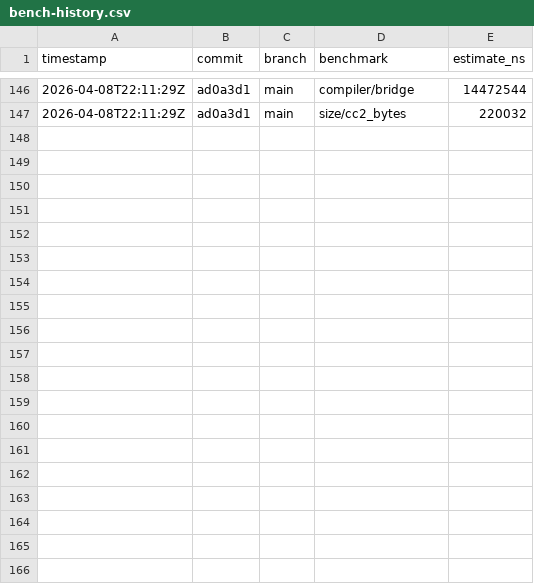
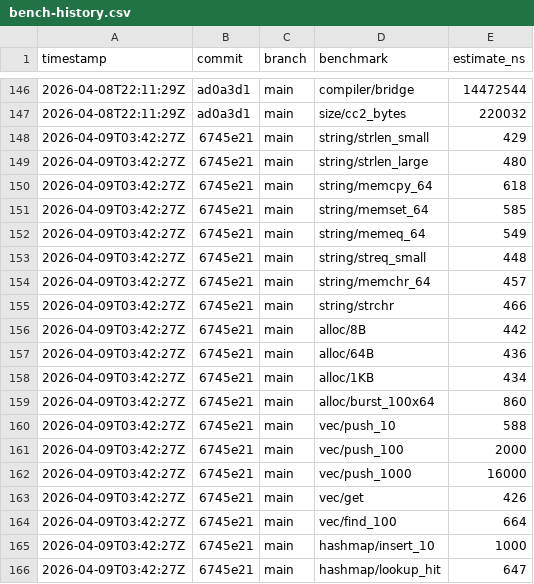
Before and after one commit to MacCracken/rustpp, a CSV file: bench-history.csv, drawn as a sheet; only a part is shown, gaps mark what is left out; the diff covers the shown part only.

```diff
--- a/bench-history.csv
+++ b/bench-history.csv
@@ -147 +147,20 @@ timestamp,commit,branch,benchmark,estimate_ns
 2026-04-08T22:11:29Z,ad0a3d1,main,size/cc2_bytes,220032
+2026-04-09T03:42:27Z,6745e21,main,string/strlen_small,429
+2026-04-09T03:42:27Z,6745e21,main,string/strlen_large,480
+2026-04-09T03:42:27Z,6745e21,main,string/memcpy_64,618
+2026-04-09T03:42:27Z,6745e21,main,string/memset_64,585
+2026-04-09T03:42:27Z,6745e21,main,string/memeq_64,549
+2026-04-09T03:42:27Z,6745e21,main,string/streq_small,448
+2026-04-09T03:42:27Z,6745e21,main,string/memchr_64,457
+2026-04-09T03:42:27Z,6745e21,main,string/strchr,466
+2026-04-09T03:42:27Z,6745e21,main,alloc/8B,442
+2026-04-09T03:42:27Z,6745e21,main,alloc/64B,436
+2026-04-09T03:42:27Z,6745e21,main,alloc/1KB,434
+2026-04-09T03:42:27Z,6745e21,main,alloc/burst_100x64,860
+2026-04-09T03:42:27Z,6745e21,main,vec/push_10,588
+2026-04-09T03:42:27Z,6745e21,main,vec/push_100,2000
+2026-04-09T03:42:27Z,6745e21,main,vec/push_1000,16000
+2026-04-09T03:42:27Z,6745e21,main,vec/get,426
+2026-04-09T03:42:27Z,6745e21,main,vec/find_100,664
+2026-04-09T03:42:27Z,6745e21,main,hashmap/insert_10,1000
+2026-04-09T03:42:27Z,6745e21,main,hashmap/lookup_hit,647
```
Also changed, not shown: 21 added rows elsewhere in this file, 16 other files.
